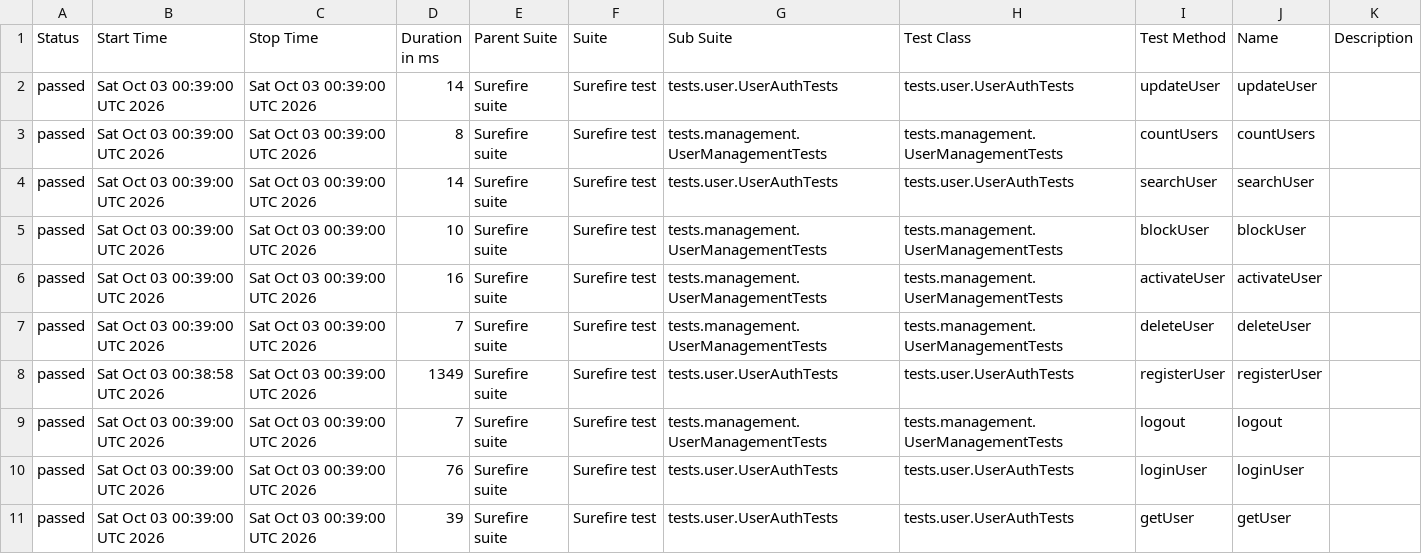
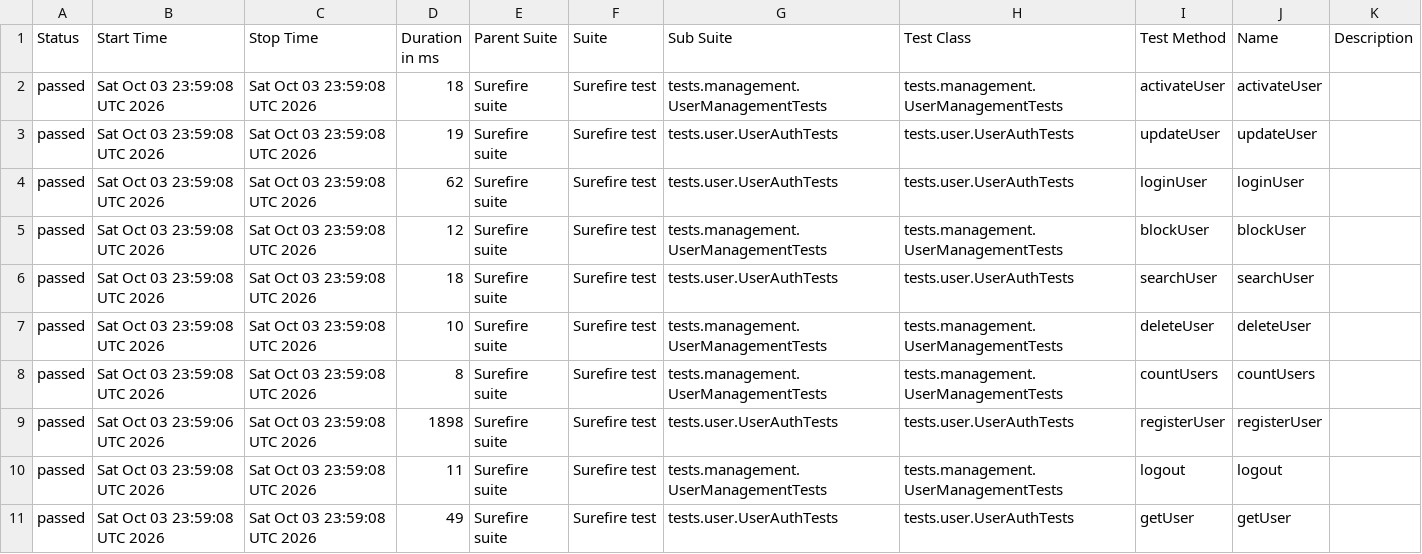
Before and after one commit to Ruturaj0861/user-restAssured, a CSV file: data/suites.csv, drawn as a sheet.

```diff
--- a/data/suites.csv
+++ b/data/suites.csv
@@ -1,11 +1,11 @@
 "Status","Start Time","Stop Time","Duration in ms","Parent Suite","Suite","Sub Suite","Test Class","Test Method","Name","Description"
-"passed","Sat Oct 03 00:39:00 UTC 2026","Sat Oct 03 00:39:00 UTC 2026","14","Surefire suite","Surefire test","tests.user.UserAuthTests","tests.user.UserAuthTests","updateUser","updateUser",""
-"passed","Sat Oct 03 00:39:00 UTC 2026","Sat Oct 03 00:39:00 UTC 2026","8","Surefire suite","Surefire test","tests.management.UserManagementTests","tests.management.UserManagementTests","countUsers","countUsers",""
-"passed","Sat Oct 03 00:39:00 UTC 2026","Sat Oct 03 00:39:00 UTC 2026","14","Surefire suite","Surefire test","tests.user.UserAuthTests","tests.user.UserAuthTests","searchUser","searchUser",""
-"passed","Sat Oct 03 00:39:00 UTC 2026","Sat Oct 03 00:39:00 UTC 2026","10","Surefire suite","Surefire test","tests.management.UserManagementTests","tests.management.UserManagementTests","blockUser","blockUser",""
-"passed","Sat Oct 03 00:39:00 UTC 2026","Sat Oct 03 00:39:00 UTC 2026","16","Surefire suite","Surefire test","tests.management.UserManagementTests","tests.management.UserManagementTests","activateUser","activateUser",""
-"passed","Sat Oct 03 00:39:00 UTC 2026","Sat Oct 03 00:39:00 UTC 2026","7","Surefire suite","Surefire test","tests.management.UserManagementTests","tests.management.UserManagementTests","deleteUser","deleteUser",""
-"passed","Sat Oct 03 00:38:58 UTC 2026","Sat Oct 03 00:39:00 UTC 2026","1349","Surefire suite","Surefire test","tests.user.UserAuthTests","tests.user.UserAuthTests","registerUser","registerUser",""
-"passed","Sat Oct 03 00:39:00 UTC 2026","Sat Oct 03 00:39:00 UTC 2026","7","Surefire suite","Surefire test","tests.management.UserManagementTests","tests.management.UserManagementTests","logout","logout",""
-"passed","Sat Oct 03 00:39:00 UTC 2026","Sat Oct 03 00:39:00 UTC 2026","76","Surefire suite","Surefire test","tests.user.UserAuthTests","tests.user.UserAuthTests","loginUser","loginUser",""
-"passed","Sat Oct 03 00:39:00 UTC 2026","Sat Oct 03 00:39:00 UTC 2026","39","Surefire suite","Surefire test","tests.user.UserAuthTests","tests.user.UserAuthTests","getUser","getUser",""
+"passed","Sat Oct 03 23:59:08 UTC 2026","Sat Oct 03 23:59:08 UTC 2026","18","Surefire suite","Surefire test","tests.management.UserManagementTests","tests.management.UserManagementTests","activateUser","activateUser",""
+"passed","Sat Oct 03 23:59:08 UTC 2026","Sat Oct 03 23:59:08 UTC 2026","19","Surefire suite","Surefire test","tests.user.UserAuthTests","tests.user.UserAuthTests","updateUser","updateUser",""
+"passed","Sat Oct 03 23:59:08 UTC 2026","Sat Oct 03 23:59:08 UTC 2026","62","Surefire suite","Surefire test","tests.user.UserAuthTests","tests.user.UserAuthTests","loginUser","loginUser",""
+"passed","Sat Oct 03 23:59:08 UTC 2026","Sat Oct 03 23:59:08 UTC 2026","12","Surefire suite","Surefire test","tests.management.UserManagementTests","tests.management.UserManagementTests","blockUser","blockUser",""
+"passed","Sat Oct 03 23:59:08 UTC 2026","Sat Oct 03 23:59:08 UTC 2026","18","Surefire suite","Surefire test","tests.user.UserAuthTests","tests.user.UserAuthTests","searchUser","searchUser",""
+"passed","Sat Oct 03 23:59:08 UTC 2026","Sat Oct 03 23:59:08 UTC 2026","10","Surefire suite","Surefire test","tests.management.UserManagementTests","tests.management.UserManagementTests","deleteUser","deleteUser",""
+"passed","Sat Oct 03 23:59:08 UTC 2026","Sat Oct 03 23:59:08 UTC 2026","8","Surefire suite","Surefire test","tests.management.UserManagementTests","tests.management.UserManagementTests","countUsers","countUsers",""
+"passed","Sat Oct 03 23:59:06 UTC 2026","Sat Oct 03 23:59:08 UTC 2026","1898","Surefire suite","Surefire test","tests.user.UserAuthTests","tests.user.UserAuthTests","registerUser","registerUser",""
+"passed","Sat Oct 03 23:59:08 UTC 2026","Sat Oct 03 23:59:08 UTC 2026","11","Surefire suite","Surefire test","tests.management.UserManagementTests","tests.management.UserManagementTests","logout","logout",""
+"passed","Sat Oct 03 23:59:08 UTC 2026","Sat Oct 03 23:59:08 UTC 2026","49","Surefire suite","Surefire test","tests.user.UserAuthTests","tests.user.UserAuthTests","getUser","getUser",""
```
Also changed, not shown: 33 other files.
